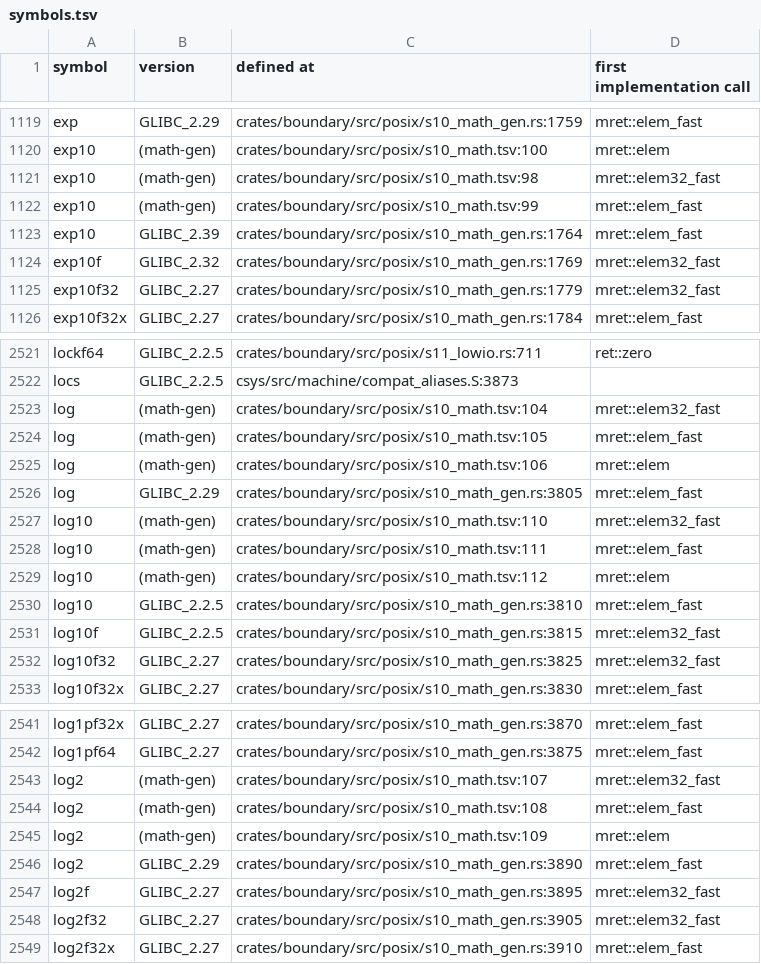
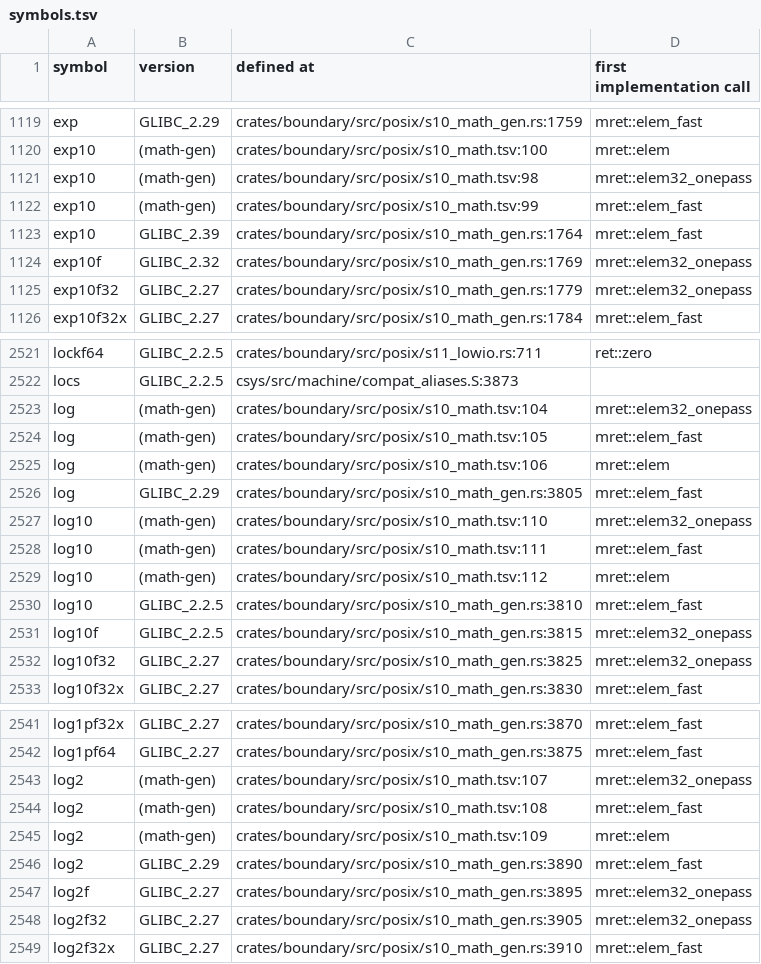
Before and after one commit to duskglow/liella, a TSV file: docs/codemap/symbols.tsv, drawn as a sheet; only a part is shown, gaps mark what is left out; the diff covers the shown part only.

```diff
--- a/docs/codemap/symbols.tsv
+++ b/docs/codemap/symbols.tsv
@@ -1120,7 +1120,7 @@ exp	GLIBC_2.29	crates/boundary/src/posix/s10_math_gen.rs:1759	mret::elem_fast
 exp10	(math-gen)	crates/boundary/src/posix/s10_math.tsv:100	mret::elem
-exp10	(math-gen)	crates/boundary/src/posix/s10_math.tsv:98	mret::elem32_fast
+exp10	(math-gen)	crates/boundary/src/posix/s10_math.tsv:98	mret::elem32_onepass
 exp10	(math-gen)	crates/boundary/src/posix/s10_math.tsv:99	mret::elem_fast
 exp10	GLIBC_2.39	crates/boundary/src/posix/s10_math_gen.rs:1764	mret::elem_fast
-exp10f	GLIBC_2.32	crates/boundary/src/posix/s10_math_gen.rs:1769	mret::elem32_fast
-exp10f32	GLIBC_2.27	crates/boundary/src/posix/s10_math_gen.rs:1779	mret::elem32_fast
+exp10f	GLIBC_2.32	crates/boundary/src/posix/s10_math_gen.rs:1769	mret::elem32_onepass
+exp10f32	GLIBC_2.27	crates/boundary/src/posix/s10_math_gen.rs:1779	mret::elem32_onepass
 exp10f32x	GLIBC_2.27	crates/boundary/src/posix/s10_math_gen.rs:1784	mret::elem_fast
@@ -2522,3 +2522,3 @@ lockf64	GLIBC_2.2.5	crates/boundary/src/posix/s11_lowio.rs:711	ret::zero
 locs	GLIBC_2.2.5	csys/src/machine/compat_aliases.S:3873	
-log	(math-gen)	crates/boundary/src/posix/s10_math.tsv:104	mret::elem32_fast
+log	(math-gen)	crates/boundary/src/posix/s10_math.tsv:104	mret::elem32_onepass
 log	(math-gen)	crates/boundary/src/posix/s10_math.tsv:105	mret::elem_fast
@@ -2526,3 +2526,3 @@ log	(math-gen)	crates/boundary/src/posix/s10_math.tsv:106	mret::elem
 log	GLIBC_2.29	crates/boundary/src/posix/s10_math_gen.rs:3805	mret::elem_fast
-log10	(math-gen)	crates/boundary/src/posix/s10_math.tsv:110	mret::elem32_fast
+log10	(math-gen)	crates/boundary/src/posix/s10_math.tsv:110	mret::elem32_onepass
 log10	(math-gen)	crates/boundary/src/posix/s10_math.tsv:111	mret::elem_fast
@@ -2530,4 +2530,4 @@ log10	(math-gen)	crates/boundary/src/posix/s10_math.tsv:112	mret::elem
 log10	GLIBC_2.2.5	crates/boundary/src/posix/s10_math_gen.rs:3810	mret::elem_fast
-log10f	GLIBC_2.2.5	crates/boundary/src/posix/s10_math_gen.rs:3815	mret::elem32_fast
-log10f32	GLIBC_2.27	crates/boundary/src/posix/s10_math_gen.rs:3825	mret::elem32_fast
+log10f	GLIBC_2.2.5	crates/boundary/src/posix/s10_math_gen.rs:3815	mret::elem32_onepass
+log10f32	GLIBC_2.27	crates/boundary/src/posix/s10_math_gen.rs:3825	mret::elem32_onepass
 log10f32x	GLIBC_2.27	crates/boundary/src/posix/s10_math_gen.rs:3830	mret::elem_fast
@@ -2542,3 +2542,3 @@ log1pf32x	GLIBC_2.27	crates/boundary/src/posix/s10_math_gen.rs:3870	mret::elem_f
 log1pf64	GLIBC_2.27	crates/boundary/src/posix/s10_math_gen.rs:3875	mret::elem_fast
-log2	(math-gen)	crates/boundary/src/posix/s10_math.tsv:107	mret::elem32_fast
+log2	(math-gen)	crates/boundary/src/posix/s10_math.tsv:107	mret::elem32_onepass
 log2	(math-gen)	crates/boundary/src/posix/s10_math.tsv:108	mret::elem_fast
@@ -2546,4 +2546,4 @@ log2	(math-gen)	crates/boundary/src/posix/s10_math.tsv:109	mret::elem
 log2	GLIBC_2.29	crates/boundary/src/posix/s10_math_gen.rs:3890	mret::elem_fast
-log2f	GLIBC_2.27	crates/boundary/src/posix/s10_math_gen.rs:3895	mret::elem32_fast
-log2f32	GLIBC_2.27	crates/boundary/src/posix/s10_math_gen.rs:3905	mret::elem32_fast
+log2f	GLIBC_2.27	crates/boundary/src/posix/s10_math_gen.rs:3895	mret::elem32_onepass
+log2f32	GLIBC_2.27	crates/boundary/src/posix/s10_math_gen.rs:3905	mret::elem32_onepass
 log2f32x	GLIBC_2.27	crates/boundary/src/posix/s10_math_gen.rs:3910	mret::elem_fast
```
Also changed, not shown: 2 edited cells elsewhere in this file, 3 other files.
